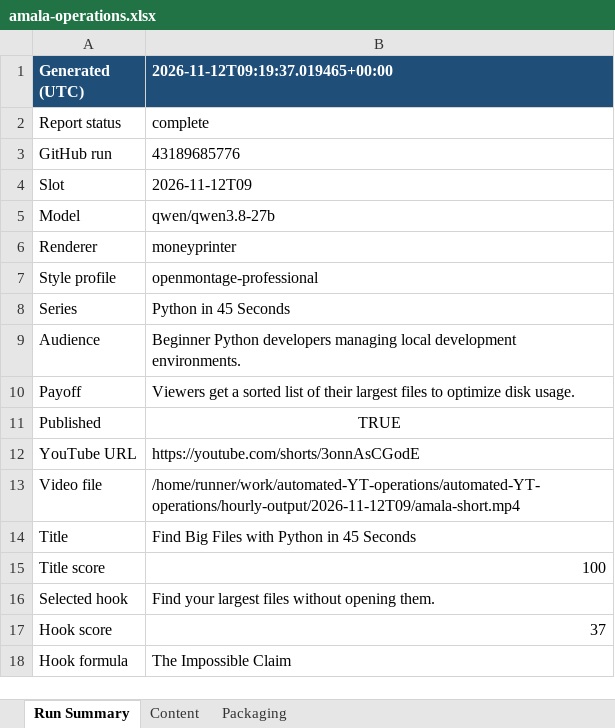
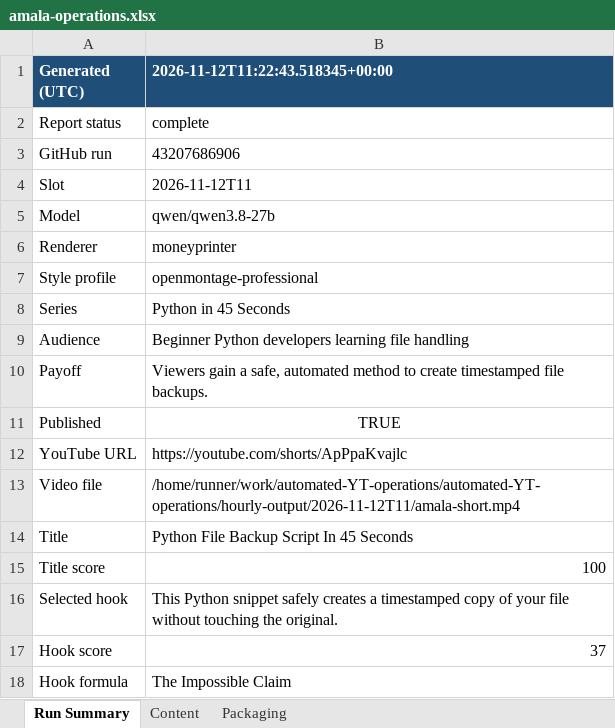
Before and after one commit to amalraj020-a11y/automated-YT-operations, an Excel workbook: reports/latest/amala-operations.xlsx, sheet Run Summary, drawn as a sheet; values as stored, in another font and other column widths than the file's, no borders; the diff names each change by its address in the sheet, - before the commit and + after, or states it on an @@ line.

```diff
--- a/reports/latest/amala-operations.xlsx (sheet Run Summary)
+++ b/reports/latest/amala-operations.xlsx (sheet Run Summary)
-B1: 2026-11-12T09:19:37.019465+00:00
+B1: 2026-11-12T11:22:43.518345+00:00
-B3 (2026-11-12T11:22:43.518345+00:00): 43189685776
+B3 (2026-11-12T11:22:43.518345+00:00): 43207686906
-B4 (2026-11-12T11:22:43.518345+00:00): 2026-11-12T09
+B4 (2026-11-12T11:22:43.518345+00:00): 2026-11-12T11
-B9 (2026-11-12T11:22:43.518345+00:00): …Python developers managing local development environments.
+B9 (2026-11-12T11:22:43.518345+00:00): …Python developers learning file handling
-B10 (2026-11-12T11:22:43.518345+00:00): Viewers get a sorted list of their largest files to optimize disk usage.
+B10 (2026-11-12T11:22:43.518345+00:00): Viewers gain a safe, automated method to create timestamped file backups.
-B12 (2026-11-12T11:22:43.518345+00:00): https://youtube.com/shorts/3onnAsCGodE
+B12 (2026-11-12T11:22:43.518345+00:00): https://youtube.com/shorts/ApPpaKvajlc
-B13 (2026-11-12T11:22:43.518345+00:00): /home/runner/work/automated-YT-operations/automated-YT-operations/hourly-output/2026-11-12T09/amala-short.mp4
+B13 (2026-11-12T11:22:43.518345+00:00): /home/runner/work/automated-YT-operations/automated-YT-operations/hourly-output/2026-11-12T11/amala-short.mp4
-B14 (2026-11-12T11:22:43.518345+00:00): Find Big Files with Python in 45 Seconds
+B14 (2026-11-12T11:22:43.518345+00:00): Python File Backup Script In 45 Seconds
-B16 (2026-11-12T11:22:43.518345+00:00): Find your largest files without opening them.
+B16 (2026-11-12T11:22:43.518345+00:00): This Python snippet safely creates a timestamped copy of your file without touching the original.
```
Also changed, not shown: sheet Content, sheet Packaging.
